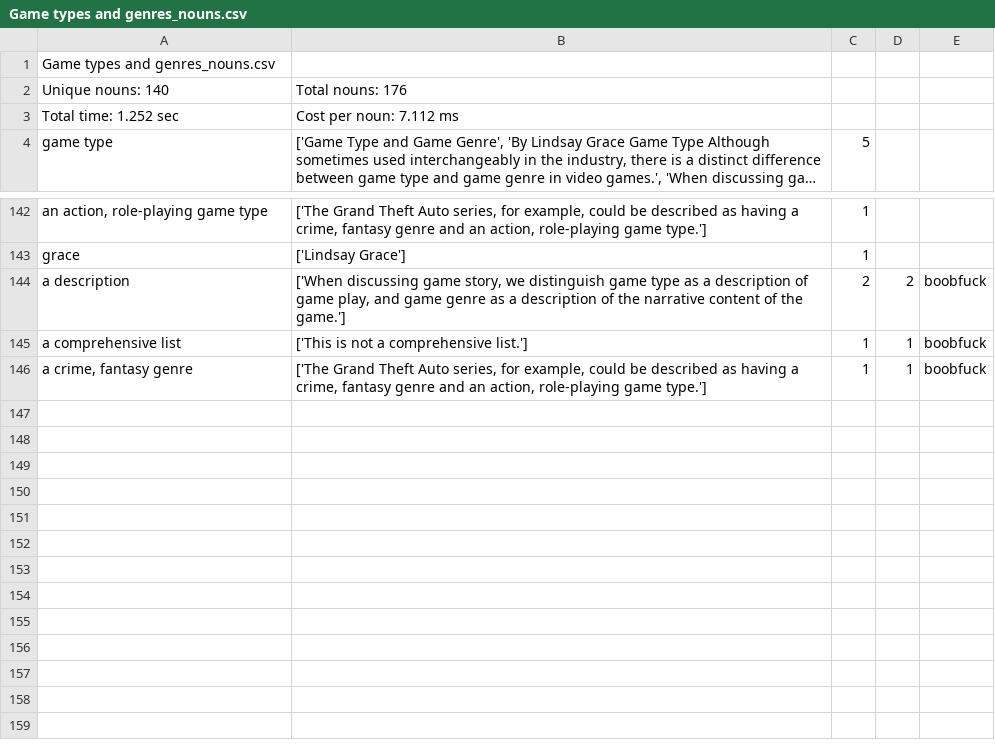
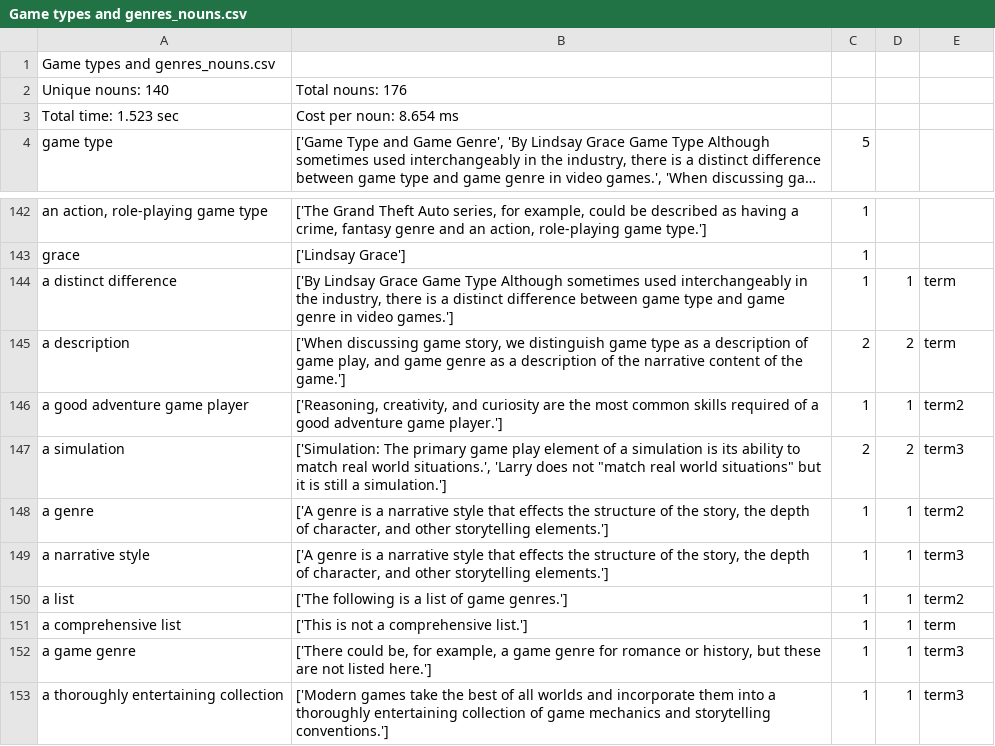
Before and after one commit to kadirnour/boeing-naturallanguageprocessing-fork, a CSV file: Parser/output/Game types and genres_nouns.csv, drawn as a sheet; only a part is shown, gaps mark what is left out; long unchanged cells end in …; addresses are those after the commit; the diff names each change by its address in the sheet, - before the commit and + after, or states it on an @@ line.

```diff
--- a/Parser/output/Game types and genres_nouns.csv
+++ b/Parser/output/Game types and genres_nouns.csv
-A3: Total time: 1.252 sec
+A3: Total time: 1.523 sec
-B3: Cost per noun: 7.112 ms
+B3: Cost per noun: 8.654 ms
+row 144: a distinct difference | ['By Lindsay Grace Game Type Although sometimes used interchangeably in the industry, there is a distinct difference between game type and game genre in video games.'] | 1 | 1 | term
-E145: boobfuck
+E145: term
+row 146: a good adventure game player | ['Reasoning, creativity, and curiosity are the most common skills required of a good adventure game player.'] | 1 | 1 | term2
+row 147: a simulation | ['Simulation: The primary game play element of a simulation is its ability to match real world situations.', 'Larry does not "match real world situations" but it is still a simulation.'] | 2 | 2 | term3
+row 148: a genre | ['A genre is a narrative style that effects the structure of the story, the depth of character, and other storytelling elements.'] | 1 | 1 | term2
+row 149: a narrative style | ['A genre is a narrative style that effects the structure of the story, the depth of character, and other storytelling elements.'] | 1 | 1 | term3
+row 150: a list | ['The following is a list of game genres.'] | 1 | 1 | term2
-E151: boobfuck
+E151: term
-A152: a crime, fantasy genre
+A152: a game genre
-B152: ['The Grand Theft Auto series, for example, could be described as having a crime, fantasy genre and an action, role-playing game type.']
+B152: ['There could be, for example, a game genre for romance or history, but these are not listed here.']
-E152: boobfuck
+E152: term3
+row 153: a thoroughly entertaining collection | ['Modern games take the best of all worlds and incorporate them into a thoroughly entertaining collection of game mechanics and storytelling conventions.'] | 1 | 1 | term3
```
Also changed, not shown: 4 other files.
